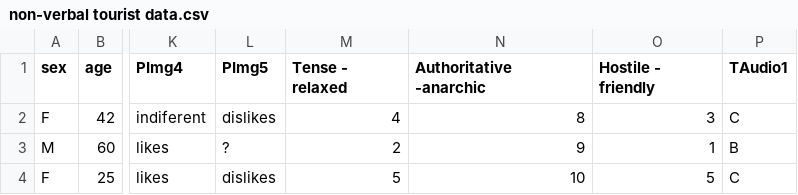
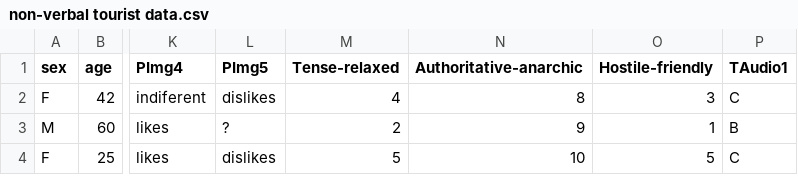
Before and after one commit to yuvraj-jangid/Non-Verbal-Toursists-Data, a CSV file: non-verbal tourist data.csv, drawn as a sheet; only a part is shown, gaps mark what is left out; the diff names each change by its address in the sheet, - before the commit and + after, or states it on an @@ line.

```diff
--- a/non-verbal tourist data.csv
+++ b/non-verbal tourist data.csv
-M1: Tense - relaxed
+M1: Tense-relaxed
-N1: Authoritative -anarchic
+N1: Authoritative-anarchic
-O1: Hostile - friendly
+O1: Hostile-friendly
```
Also changed, not shown: 1 other file.
